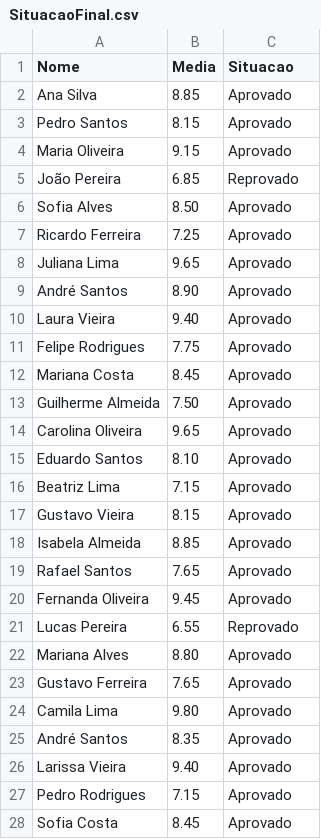
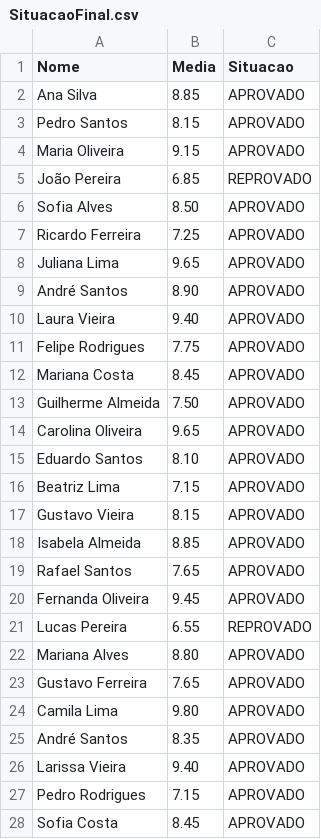
Before and after one commit to hugo-loiola/estrutura-de-dados, a CSV file: Trabalho/output/SituacaoFinal.csv, drawn as a sheet; only a part is shown; the diff covers the shown part only.

Commit message:
Trabalho terminado :tada:

```diff
--- a/Trabalho/output/SituacaoFinal.csv
+++ b/Trabalho/output/SituacaoFinal.csv
@@ -1,28 +1,28 @@
 Nome,Media,Situacao
-Ana Silva,8.85,Aprovado
-Pedro Santos,8.15,Aprovado
-Maria Oliveira,9.15,Aprovado
-João Pereira,6.85,Reprovado
-Sofia Alves,8.50,Aprovado
-Ricardo Ferreira,7.25,Aprovado
-Juliana Lima,9.65,Aprovado
-André Santos,8.90,Aprovado
-Laura Vieira,9.40,Aprovado
-Felipe Rodrigues,7.75,Aprovado
-Mariana Costa,8.45,Aprovado
-Guilherme Almeida,7.50,Aprovado
-Carolina Oliveira,9.65,Aprovado
-Eduardo Santos,8.10,Aprovado
-Beatriz Lima,7.15,Aprovado
-Gustavo Vieira,8.15,Aprovado
-Isabela Almeida,8.85,Aprovado
-Rafael Santos,7.65,Aprovado
-Fernanda Oliveira,9.45,Aprovado
-Lucas Pereira,6.55,Reprovado
-Mariana Alves,8.80,Aprovado
-Gustavo Ferreira,7.65,Aprovado
-Camila Lima,9.80,Aprovado
-André Santos,8.35,Aprovado
-Larissa Vieira,9.40,Aprovado
-Pedro Rodrigues,7.15,Aprovado
-Sofia Costa,8.45,Aprovado
+Ana Silva,8.85,APROVADO
+Pedro Santos,8.15,APROVADO
+Maria Oliveira,9.15,APROVADO
+João Pereira,6.85,REPROVADO
+Sofia Alves,8.50,APROVADO
+Ricardo Ferreira,7.25,APROVADO
+Juliana Lima,9.65,APROVADO
+André Santos,8.90,APROVADO
+Laura Vieira,9.40,APROVADO
+Felipe Rodrigues,7.75,APROVADO
+Mariana Costa,8.45,APROVADO
+Guilherme Almeida,7.50,APROVADO
+Carolina Oliveira,9.65,APROVADO
+Eduardo Santos,8.10,APROVADO
+Beatriz Lima,7.15,APROVADO
+Gustavo Vieira,8.15,APROVADO
+Isabela Almeida,8.85,APROVADO
+Rafael Santos,7.65,APROVADO
+Fernanda Oliveira,9.45,APROVADO
+Lucas Pereira,6.55,REPROVADO
+Mariana Alves,8.80,APROVADO
+Gustavo Ferreira,7.65,APROVADO
+Camila Lima,9.80,APROVADO
+André Santos,8.35,APROVADO
+Larissa Vieira,9.40,APROVADO
+Pedro Rodrigues,7.15,APROVADO
+Sofia Costa,8.45,APROVADO
```
Also changed, not shown: 66 edited cells elsewhere in this file, 2 other files.
